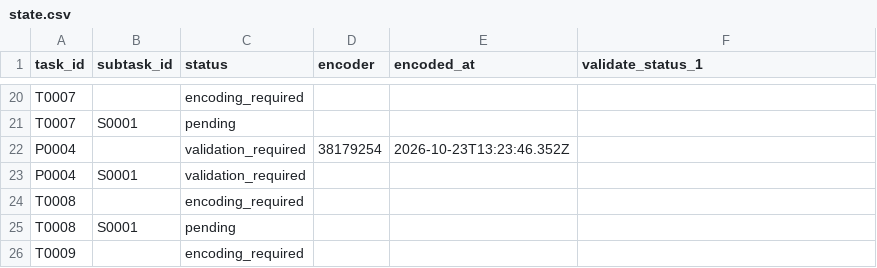
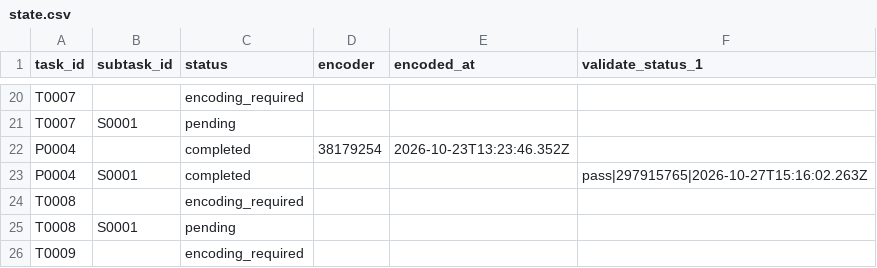
Before and after one commit to ohwjd/test-20261023-1, a CSV file: tracking/state.csv, drawn as a sheet; only a part is shown, gaps mark what is left out.

```diff
--- a/tracking/state.csv
+++ b/tracking/state.csv
@@ -21,4 +21,4 @@ T0007,,encoding_required,,,
 T0007,S0001,pending,,,
-P0004,,validation_required,38179254,2026-10-23T13:23:46.352Z,
-P0004,S0001,validation_required,,,
+P0004,,completed,38179254,2026-10-23T13:23:46.352Z,
+P0004,S0001,completed,,,pass|297915765|2026-10-27T15:16:02.263Z
 T0008,,encoding_required,,,
```
Also changed, not shown: tracking/history.csv, tracking/lock.csv.
